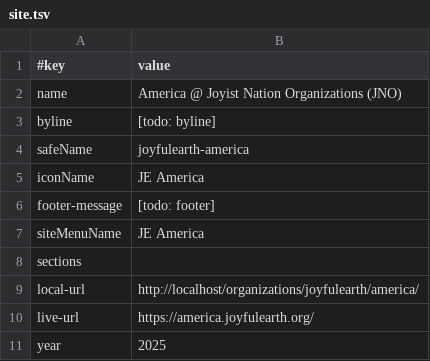
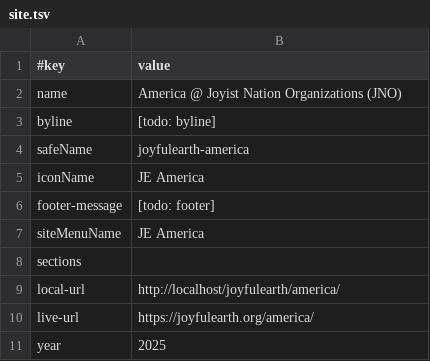
Before and after one commit to amadeusweb-sites/joyfulearth, a TSV file: america/data/site.tsv, drawn as a sheet.

```diff
--- a/america/data/site.tsv
+++ b/america/data/site.tsv
@@ -8,4 +8,4 @@ siteMenuName	JE America
 sections	
-local-url	http://localhost/organizations/joyfulearth/america/
-live-url	https://america.joyfulearth.org/
+local-url	http://localhost/joyfulearth/america/
+live-url	https://joyfulearth.org/america/
 year	2025
```
Also changed, not shown: india/data/site.tsv, joyism/data/site.tsv, 52 other files.
